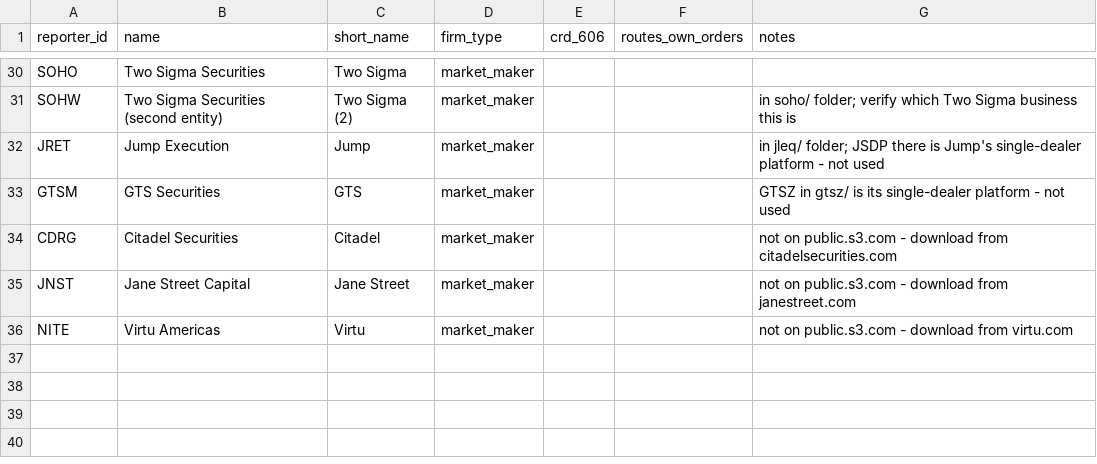
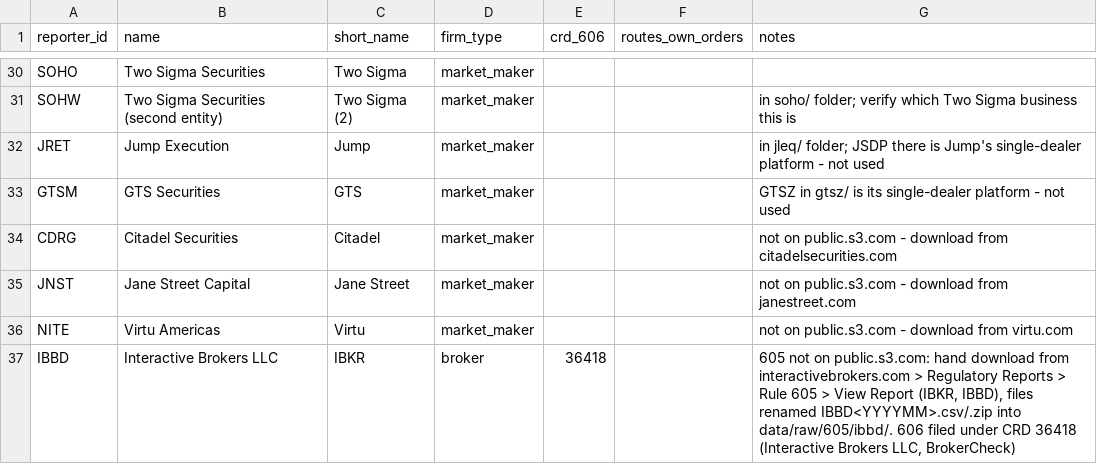
Before and after one commit to yens5757/order-flow-watch, a CSV file: firms.csv, drawn as a sheet; only a part is shown, gaps mark what is left out.

```diff
--- a/firms.csv
+++ b/firms.csv
@@ -36 +36,2 @@ JNST,Jane Street Capital,Jane Street,market_maker,,,not on public.s3.com - downl
 NITE,Virtu Americas,Virtu,market_maker,,,not on public.s3.com - download from virtu.com
+IBBD,Interactive Brokers LLC,IBKR,broker,36418,,"605 not on public.s3.com: hand download from interactivebrokers.com > Regulatory Reports > Rule 605 > View Report (IBKR, IBBD), files renamed IBBD<YYYYMM>.csv/.zip into data/raw/605/ibbd/. 606 filed under CRD 36418 (Interactive Brokers LLC, BrokerCheck)"
```
Also changed, not shown: fees.csv, 19 other files.
